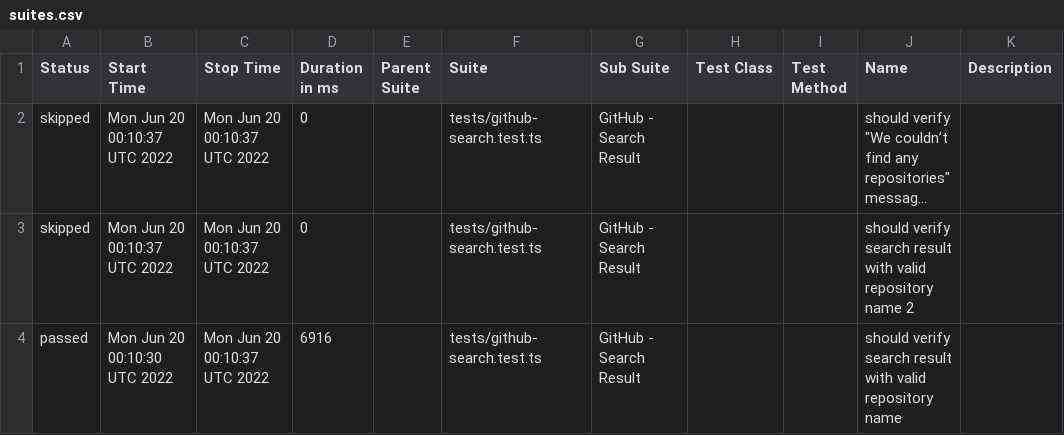
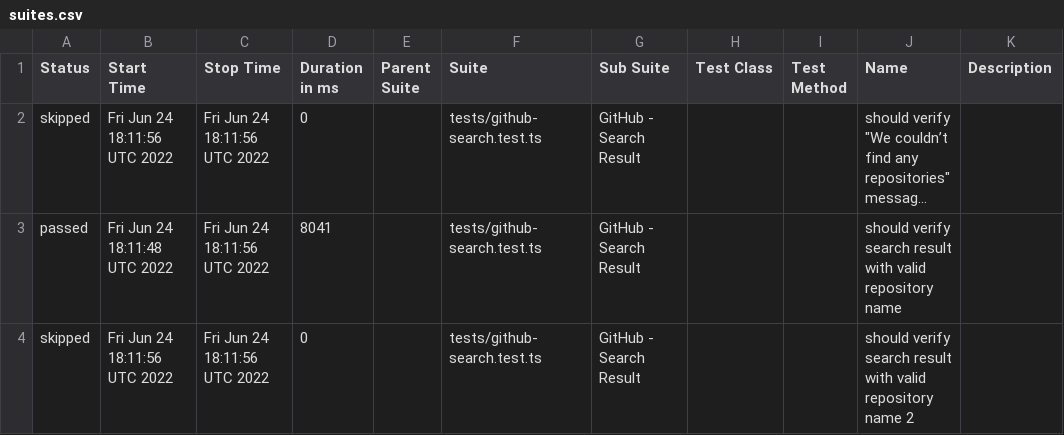
Before and after one commit to anneH/allure-playwright-example, a CSV file: data/suites.csv, drawn as a sheet; long unchanged cells end in …; removed rows and columns are numbered as before the commit, all else as after; the diff names each change by its address in the sheet, - before the commit and + after, or states it on an @@ line.

```diff
--- a/data/suites.csv
+++ b/data/suites.csv
-B2 (Start Time): Mon Jun 20 00:10:37 UTC 2022
+B2 (Start Time): Fri Jun 24 18:11:56 UTC 2022
-C2 (Stop Time): Mon Jun 20 00:10:37 UTC 2022
+C2 (Stop Time): Fri Jun 24 18:11:56 UTC 2022
+row 3: passed | Fri Jun 24 18:11:48 UTC 2022 | Fri Jun 24 18:11:56 UTC 2022 | 8041 |  | tests/github-search.test.ts | GitHub - Search Result |  |  | should verify search result with valid repository name
-B4 (Start Time): Mon Jun 20 00:10:37 UTC 2022
+B4 (Start Time): Fri Jun 24 18:11:56 UTC 2022
-C4 (Stop Time): Mon Jun 20 00:10:37 UTC 2022
+C4 (Stop Time): Fri Jun 24 18:11:56 UTC 2022
-row 4: passed | Mon Jun 20 00:10:30 UTC 2022 | Mon Jun 20 00:10:37 UTC 2022 | 6916 |  | tests/github-search.test.ts | GitHub - Search Result |  |  | should verify search result with valid repository name
```
Also changed, not shown: 16 other files.
